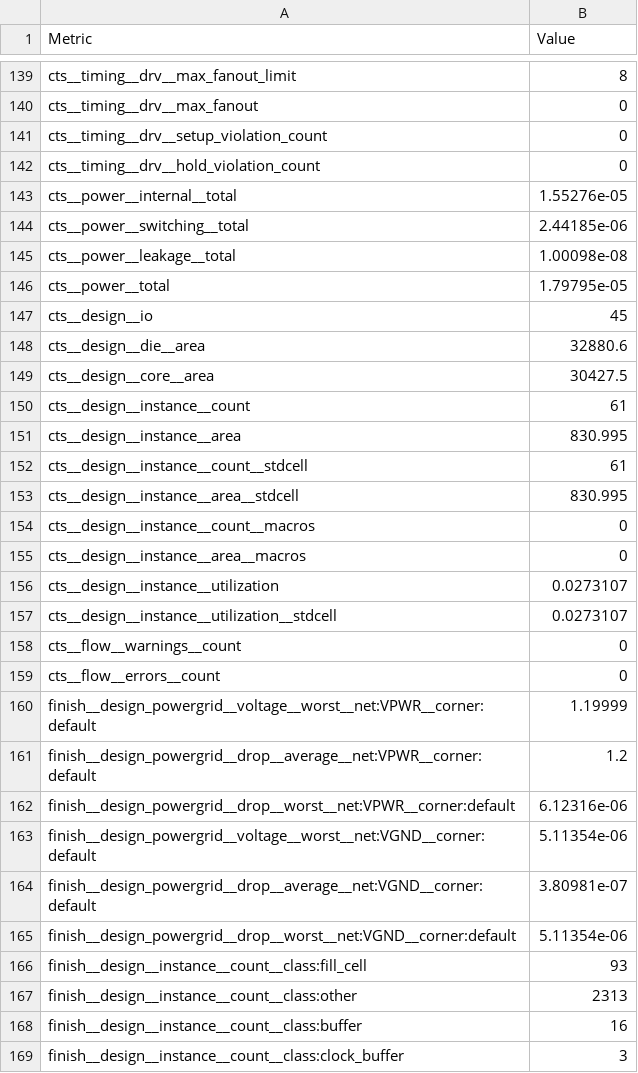
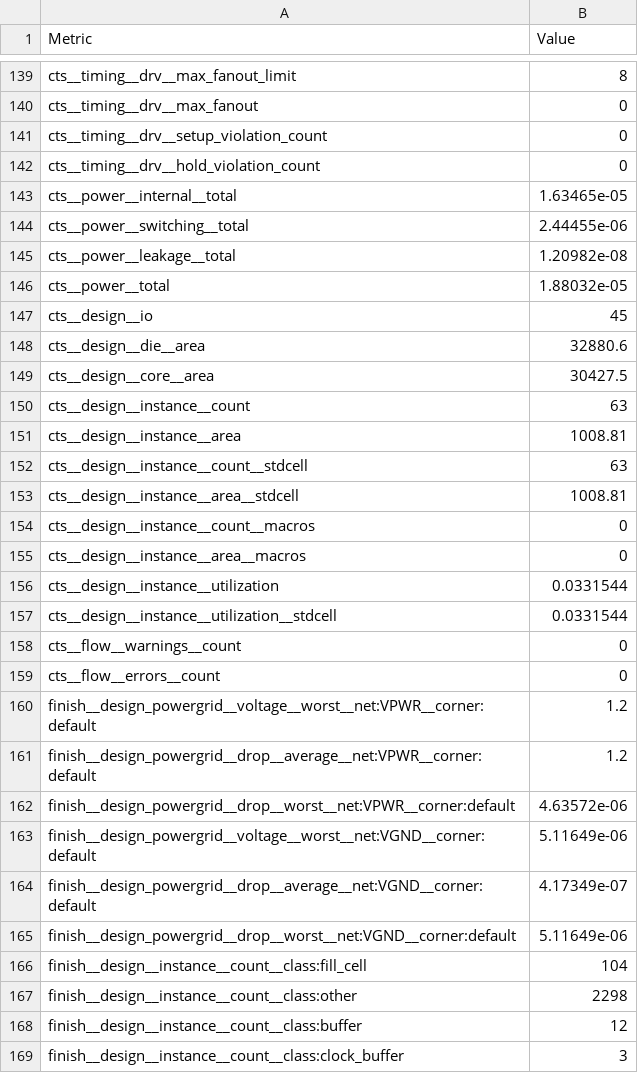
Before and after one commit to htfab/tinytapeout-ihp-0p2, a CSV file: projects/tt_um_dlmiles_bad_synchronizer/stats/metrics.csv, drawn as a sheet; only a part is shown, gaps mark what is left out; the diff covers the shown part only.

Commit message:
feat: update project tt_um_dlmiles_bad_synchronizer from dlmiles/ttihp0p2-bad-synchronizer
Commit: 5ab874a3252605f163e7179e4e0815d558c73c59
Workflow: https://github.com/dlmiles/ttihp0p2-bad-synchronizer/actions/runs/11654762745

```diff
--- a/projects/tt_um_dlmiles_bad_synchronizer/stats/metrics.csv
+++ b/projects/tt_um_dlmiles_bad_synchronizer/stats/metrics.csv
@@ -142,6 +142,6 @@ cts__timing__drv__setup_violation_count,0
 cts__timing__drv__hold_violation_count,0
-cts__power__internal__total,1.55276e-05
-cts__power__switching__total,2.44185e-06
-cts__power__leakage__total,1.00098e-08
-cts__power__total,1.79795e-05
+cts__power__internal__total,1.63465e-05
+cts__power__switching__total,2.44455e-06
+cts__power__leakage__total,1.20982e-08
+cts__power__total,1.88032e-05
 cts__design__io,45
@@ -149,21 +149,21 @@ cts__design__die__area,32880.6
 cts__design__core__area,30427.5
-cts__design__instance__count,61
-cts__design__instance__area,830.995
-cts__design__instance__count__stdcell,61
-cts__design__instance__area__stdcell,830.995
+cts__design__instance__count,63
+cts__design__instance__area,1008.81
+cts__design__instance__count__stdcell,63
+cts__design__instance__area__stdcell,1008.81
 cts__design__instance__count__macros,0
 cts__design__instance__area__macros,0
-cts__design__instance__utilization,0.0273107
-cts__design__instance__utilization__stdcell,0.0273107
+cts__design__instance__utilization,0.0331544
+cts__design__instance__utilization__stdcell,0.0331544
 cts__flow__warnings__count,0
 cts__flow__errors__count,0
-finish__design_powergrid__voltage__worst__net:VPWR__corner:default,1.19999
+finish__design_powergrid__voltage__worst__net:VPWR__corner:default,1.2
 finish__design_powergrid__drop__average__net:VPWR__corner:default,1.2
-finish__design_powergrid__drop__worst__net:VPWR__corner:default,6.12316e-06
-finish__design_powergrid__voltage__worst__net:VGND__corner:default,5.11354e-06
-finish__design_powergrid__drop__average__net:VGND__corner:default,3.80981e-07
-finish__design_powergrid__drop__worst__net:VGND__corner:default,5.11354e-06
-finish__design__instance__count__class:fill_cell,93
-finish__design__instance__count__class:other,2313
-finish__design__instance__count__class:buffer,16
+finish__design_powergrid__drop__worst__net:VPWR__corner:default,4.63572e-06
+finish__design_powergrid__voltage__worst__net:VGND__corner:default,5.11649e-06
+finish__design_powergrid__drop__average__net:VGND__corner:default,4.17349e-07
+finish__design_powergrid__drop__worst__net:VGND__corner:default,5.11649e-06
+finish__design__instance__count__class:fill_cell,104
+finish__design__instance__count__class:other,2298
+finish__design__instance__count__class:buffer,12
 finish__design__instance__count__class:clock_buffer,3
```
Also changed, not shown: 4 added rows and 94 edited cells elsewhere in this file, 5 other files.
